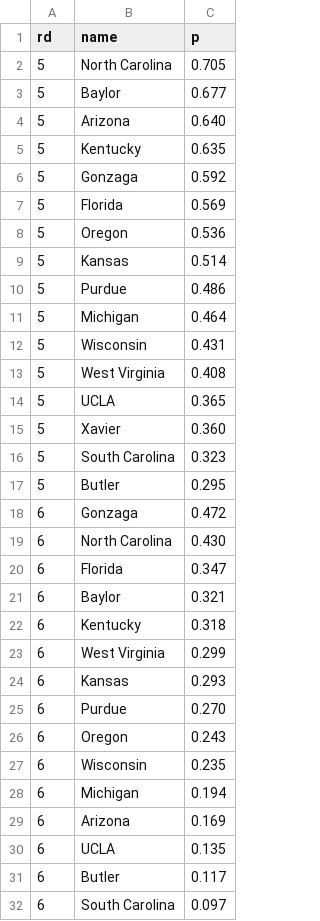
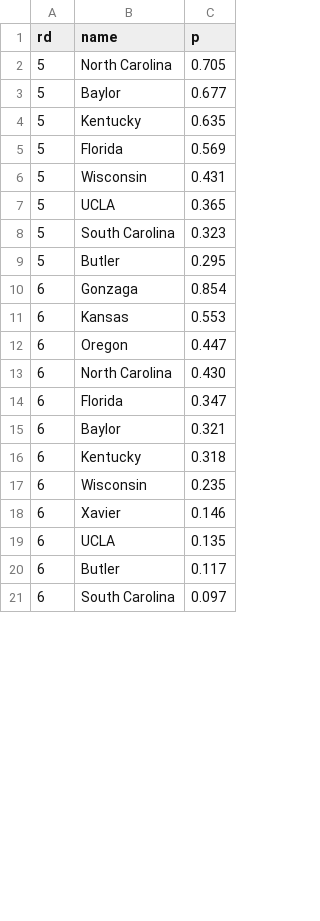
Before and after one commit to octonion/basketball-m, a CSV file: ncaa/tournament/round_p.csv, drawn as a sheet; only a part is shown; the diff covers the shown part only.

Commit message:
NCAA tournament for 2017.

```diff
--- a/ncaa/tournament/round_p.csv
+++ b/ncaa/tournament/round_p.csv
@@ -3,17 +3,11 @@ rd,name,p
 5,Baylor,0.677
-5,Arizona,0.640
 5,Kentucky,0.635
-5,Gonzaga,0.592
 5,Florida,0.569
-5,Oregon,0.536
-5,Kansas,0.514
-5,Purdue,0.486
-5,Michigan,0.464
 5,Wisconsin,0.431
-5,West Virginia,0.408
 5,UCLA,0.365
-5,Xavier,0.360
 5,South Carolina,0.323
 5,Butler,0.295
-6,Gonzaga,0.472
+6,Gonzaga,0.854
+6,Kansas,0.553
+6,Oregon,0.447
 6,North Carolina,0.430
@@ -22,9 +16,4 @@ rd,name,p
 6,Kentucky,0.318
-6,West Virginia,0.299
-6,Kansas,0.293
-6,Purdue,0.270
-6,Oregon,0.243
 6,Wisconsin,0.235
-6,Michigan,0.194
-6,Arizona,0.169
+6,Xavier,0.146
 6,UCLA,0.135
```
Also changed, not shown: 6 added rows, 15 removed rows and 18 edited cells elsewhere in this file, ncaa/tournament/champion_p.csv, ncaa/tournament/rounds_updated.csv, 2 other files.
